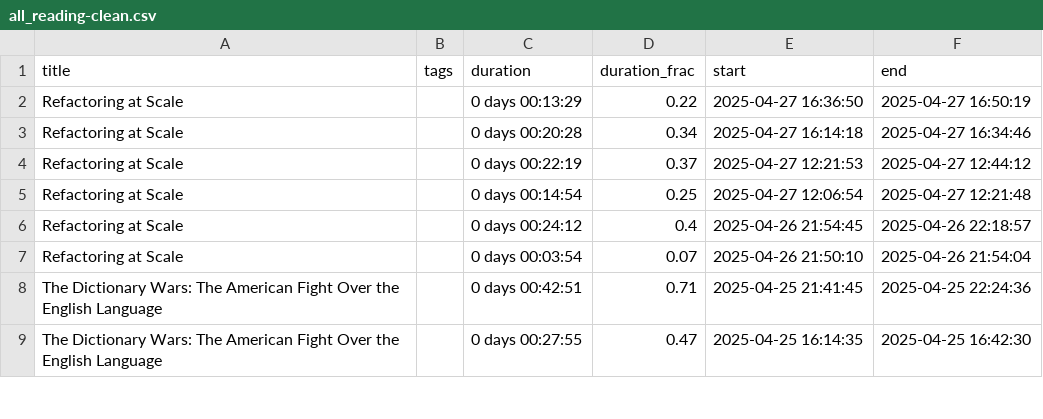
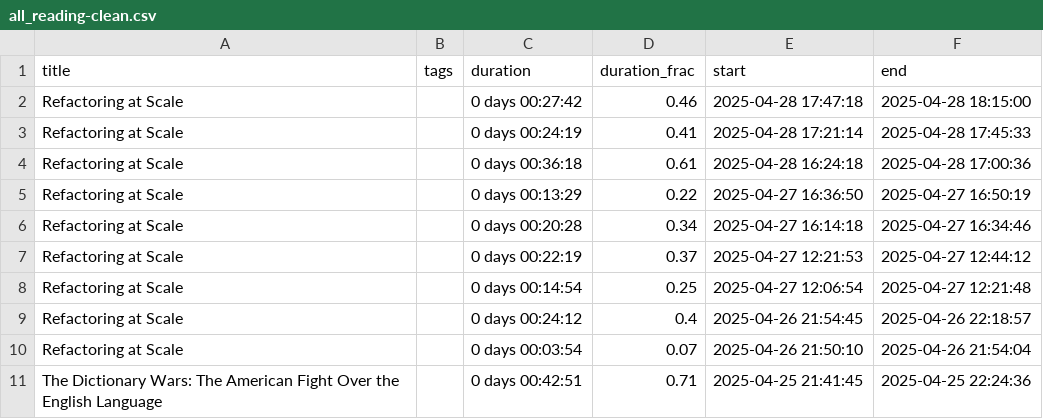
Before and after one commit to MrGeislinger/victorsothervector, a CSV file: data/reading/all_reading-clean.csv, drawn as a sheet; only a part is shown; the shorter side is filled out with more unchanged rows.

Commit message:
Reading data up to 20250428

```diff
--- a/data/reading/all_reading-clean.csv
+++ b/data/reading/all_reading-clean.csv
@@ -1,2 +1,5 @@
 title,tags,duration,duration_frac,start,end
+Refactoring at Scale,,0 days 00:27:42,0.46,2025-04-28 17:47:18,2025-04-28 18:15:00
+Refactoring at Scale,,0 days 00:24:19,0.41,2025-04-28 17:21:14,2025-04-28 17:45:33
+Refactoring at Scale,,0 days 00:36:18,0.61,2025-04-28 16:24:18,2025-04-28 17:00:36
 Refactoring at Scale,,0 days 00:13:29,0.22,2025-04-27 16:36:50,2025-04-27 16:50:19
```
